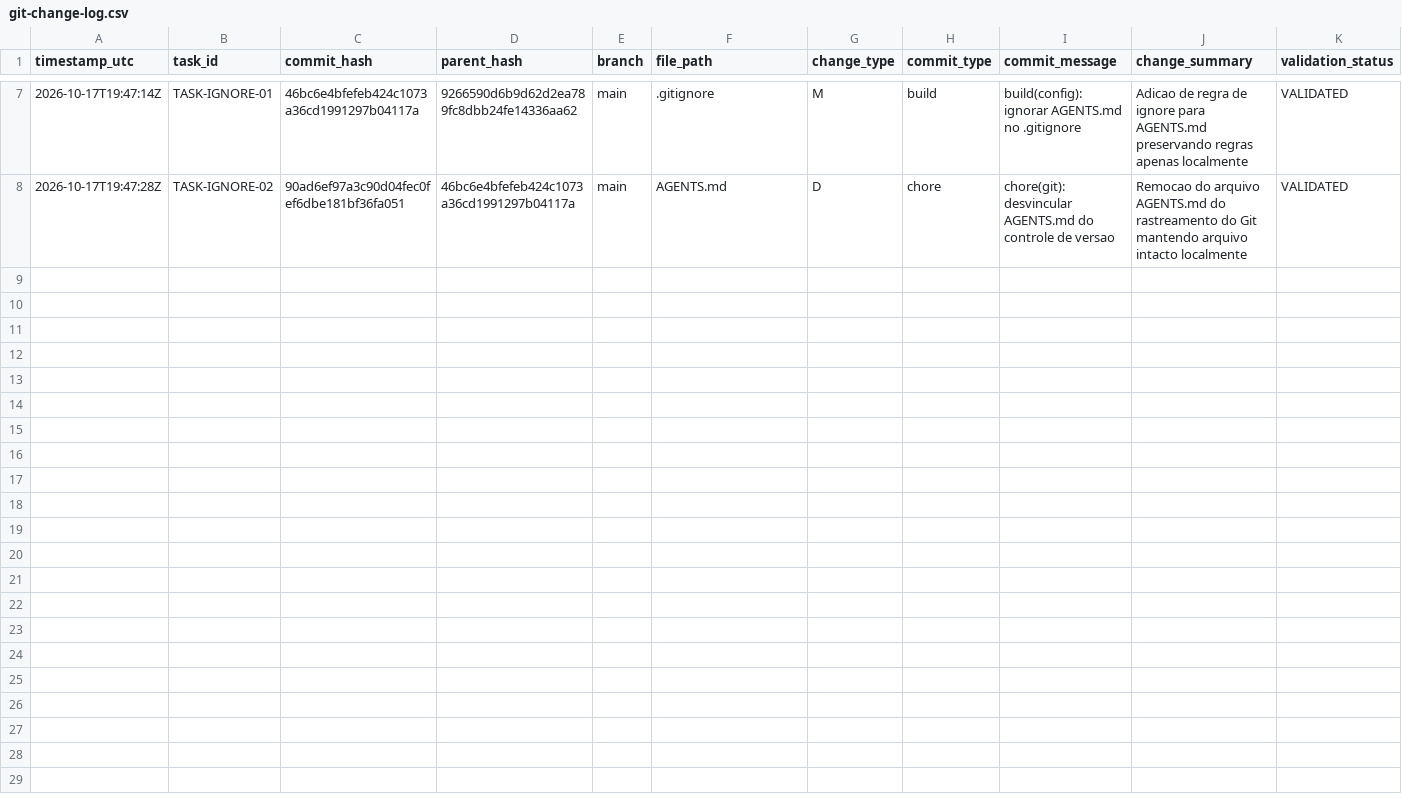
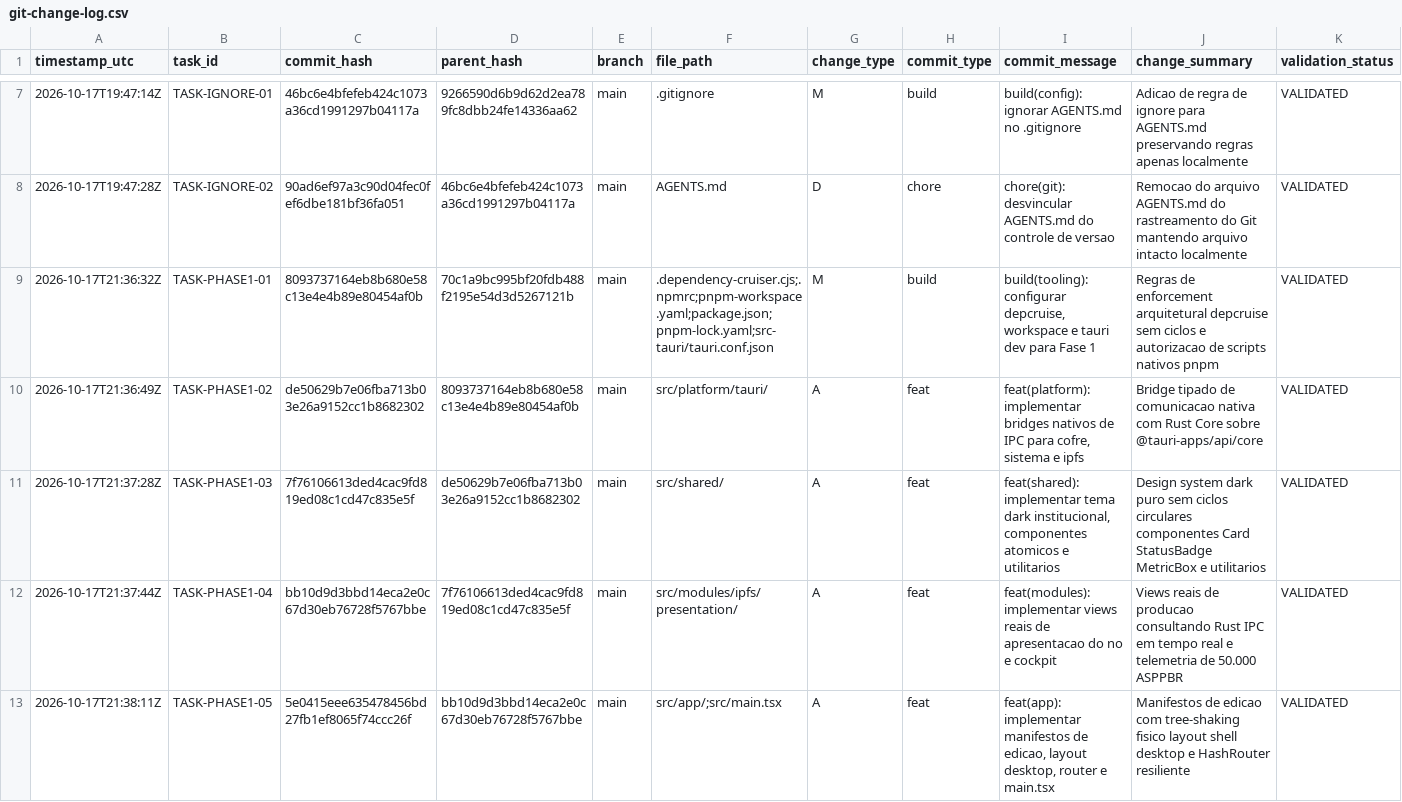
Before and after one commit to ASPPIBRA-DAO/DevOS-Desktop, a CSV file: audit/git-change-log.csv, drawn as a sheet; only a part is shown, gaps mark what is left out; rows hold the shown columns only; the diff names each change by its address in the sheet, - before the commit and + after, or states it on an @@ line.

Commit message:
docs(audit): atualizar log de auditoria com conclusao formal da Fase 1

```diff
--- a/audit/git-change-log.csv
+++ b/audit/git-change-log.csv
+row 9: 2026-10-17T21:36:32Z | TASK-PHASE1-01 | 8093737164eb8b680e58c13e4e4b89e80454af0b | 70c1a9bc995bf20fdb488f2195e54d3d5267121b | main | .dependency-cruiser.cjs;.npmrc;pnpm-workspace.yaml;package.json;pnpm-lock.yaml;src-tauri/tauri.conf.json | M | build | build(tooling): configurar depcruise, workspace e tauri dev para Fase 1 | Regras de enforcement arquitetural depcruise sem ciclos e autorizacao de scripts nativos pnpm | VALIDATED
+row 10: 2026-10-17T21:36:49Z | TASK-PHASE1-02 | de50629b7e06fba713b03e26a9152cc1b8682302 | 8093737164eb8b680e58c13e4e4b89e80454af0b | main | src/platform/tauri/ | A | feat | feat(platform): implementar bridges nativos de IPC para cofre, sistema e ipfs | Bridge tipado de comunicacao nativa com Rust Core sobre @tauri-apps/api/core | VALIDATED
+row 11: 2026-10-17T21:37:28Z | TASK-PHASE1-03 | 7f76106613ded4cac9fd819ed08c1cd47c835e5f | de50629b7e06fba713b03e26a9152cc1b8682302 | main | src/shared/ | A | feat | feat(shared): implementar tema dark institucional, componentes atomicos e utilitarios | Design system dark puro sem ciclos circulares componentes Card StatusBadge MetricBox e utilitarios | VALIDATED
+row 12: 2026-10-17T21:37:44Z | TASK-PHASE1-04 | bb10d9d3bbd14eca2e0c67d30eb76728f5767bbe | 7f76106613ded4cac9fd819ed08c1cd47c835e5f | main | src/modules/ipfs/presentation/ | A | feat | feat(modules): implementar views reais de apresentacao do no e cockpit | Views reais de producao consultando Rust IPC em tempo real e telemetria de 50.000 ASPPBR | VALIDATED
+row 13: 2026-10-17T21:38:11Z | TASK-PHASE1-05 | 5e0415eee635478456bd27fb1ef8065f74ccc26f | bb10d9d3bbd14eca2e0c67d30eb76728f5767bbe | main | src/app/;src/main.tsx | A | feat | feat(app): implementar manifestos de edicao, layout desktop, router e main.tsx | Manifestos de edicao com tree-shaking fisico layout shell desktop e HashRouter resiliente | VALIDATED
```
